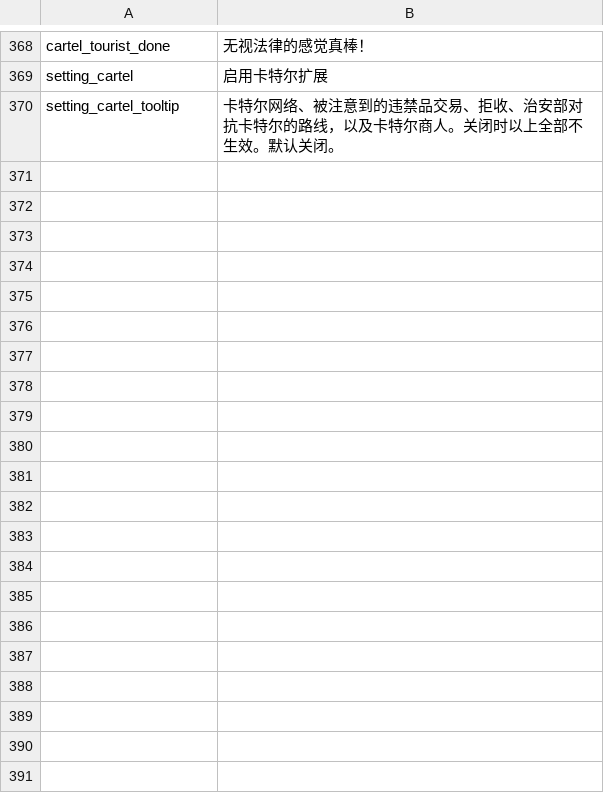
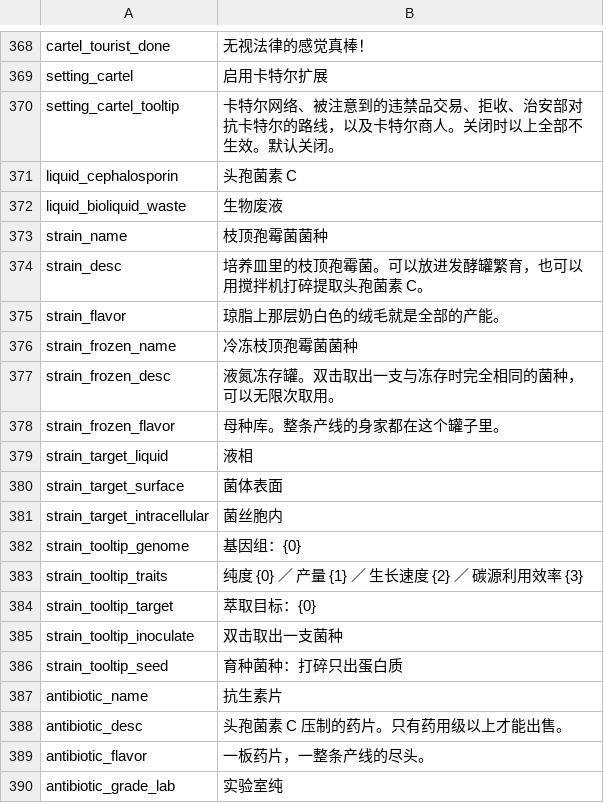
Before and after one commit to Wladyslavv/Vanilla_Chemistry_Expansion, a CSV file: Localization/zh.csv, drawn as a sheet; only a part is shown, gaps mark what is left out; the diff covers the shown part only.

```diff
--- a/Localization/zh.csv
+++ b/Localization/zh.csv
@@ -370 +370,21 @@ setting_cartel,启用卡特尔扩展
 setting_cartel_tooltip,卡特尔网络、被注意到的违禁品交易、拒收、治安部对抗卡特尔的路线，以及卡特尔商人。关闭时以上全部不生效。默认关闭。
+liquid_cephalosporin,头孢菌素 C
+liquid_bioliquid_waste,生物废液
+strain_name,枝顶孢霉菌菌种
+strain_desc,培养皿里的枝顶孢霉菌。可以放进发酵罐繁育，也可以用搅拌机打碎提取头孢菌素 C。
+strain_flavor,琼脂上那层奶白色的绒毛就是全部的产能。
+strain_frozen_name,冷冻枝顶孢霉菌菌种
+strain_frozen_desc,液氮冻存罐。双击取出一支与冻存时完全相同的菌种，可以无限次取用。
+strain_frozen_flavor,母种库。整条产线的身家都在这个罐子里。
+strain_target_liquid,液相
+strain_target_surface,菌体表面
+strain_target_intracellular,菌丝胞内
+strain_tooltip_genome,基因组：{0}
+strain_tooltip_traits,"纯度 {0} ／ 产量 {1} ／ 生长速度 {2} ／ 碳源利用效率 {3}"
+strain_tooltip_target,萃取目标：{0}
+strain_tooltip_inoculate,双击取出一支菌种
+strain_tooltip_seed,育种菌种：打碎只出蛋白质
+antibiotic_name,抗生素片
+antibiotic_desc,头孢菌素 C 压制的药片。只有药用级以上才能出售。
+antibiotic_flavor,一板药片，一整条产线的尽头。
+antibiotic_grade_lab,实验室纯
```
Also changed, not shown: 26 added rows elsewhere in this file, Localization/en.csv, 16 other files.
